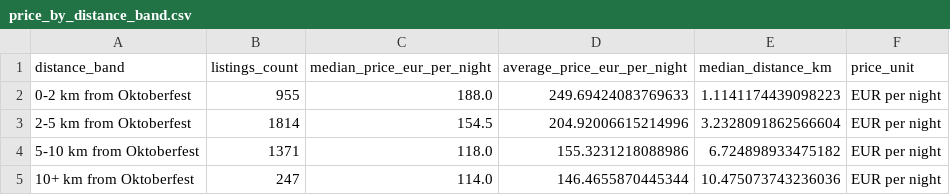
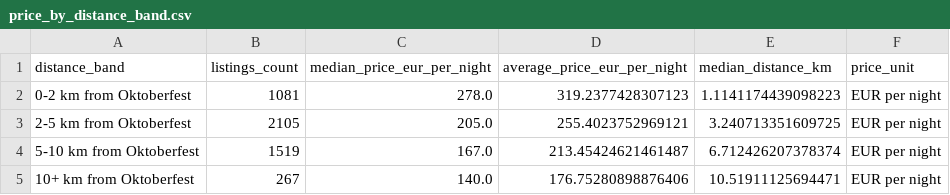
Before and after one commit to CorbyVo/Munich_Airbnb_Analysis, a CSV file: results/price_by_distance_band.csv, drawn as a sheet.

```diff
--- a/results/price_by_distance_band.csv
+++ b/results/price_by_distance_band.csv
@@ -1,5 +1,5 @@
 distance_band,listings_count,median_price_eur_per_night,average_price_eur_per_night,median_distance_km,price_unit
-0-2 km from Oktoberfest,955,188.0,249.69424083769633,1.1141174439098223,EUR per night
-2-5 km from Oktoberfest,1814,154.5,204.92006615214996,3.2328091862566604,EUR per night
-5-10 km from Oktoberfest,1371,118.0,155.3231218088986,6.724898933475182,EUR per night
-10+ km from Oktoberfest,247,114.0,146.4655870445344,10.475073743236036,EUR per night
+0-2 km from Oktoberfest,1081,278.0,319.2377428307123,1.1141174439098223,EUR per night
+2-5 km from Oktoberfest,2105,205.0,255.4023752969121,3.240713351609725,EUR per night
+5-10 km from Oktoberfest,1519,167.0,213.45424621461487,6.712426207378374,EUR per night
+10+ km from Oktoberfest,267,140.0,176.75280898876406,10.51911125694471,EUR per night
```
Also changed, not shown: results/budget_neighbourhood_recommendations.csv, results/neighbourhood_summary.csv, 11 other files.
